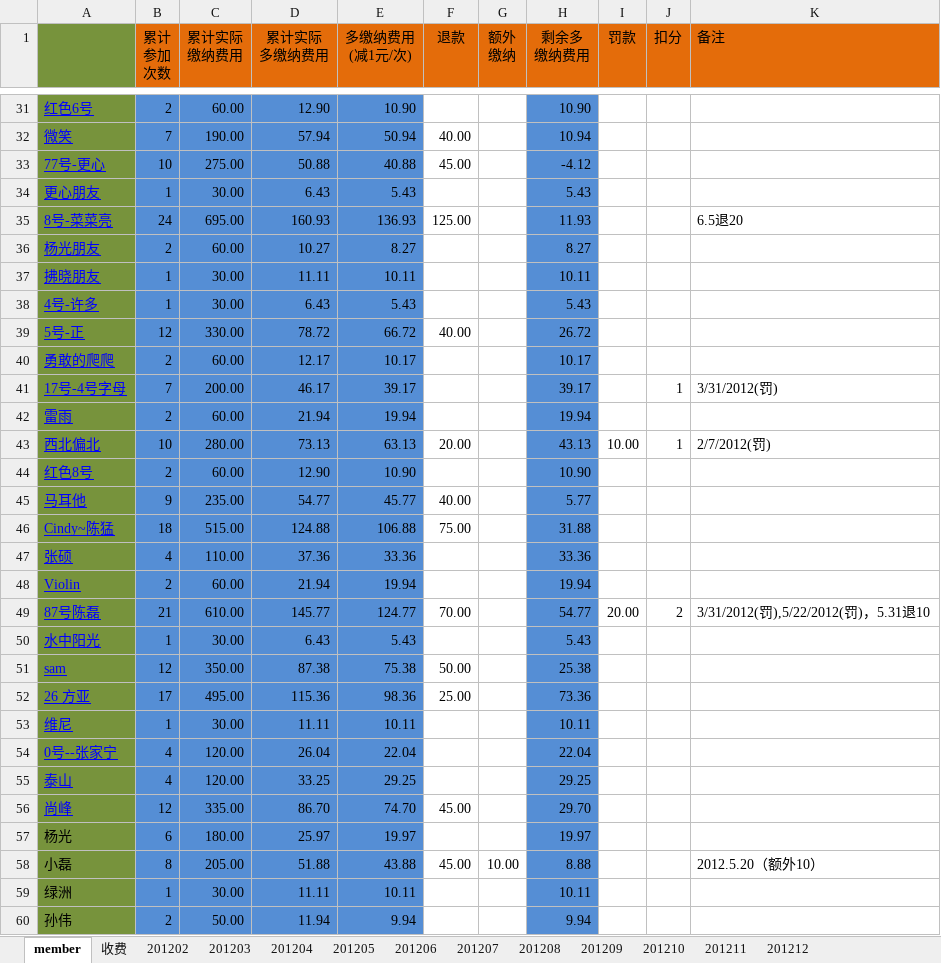
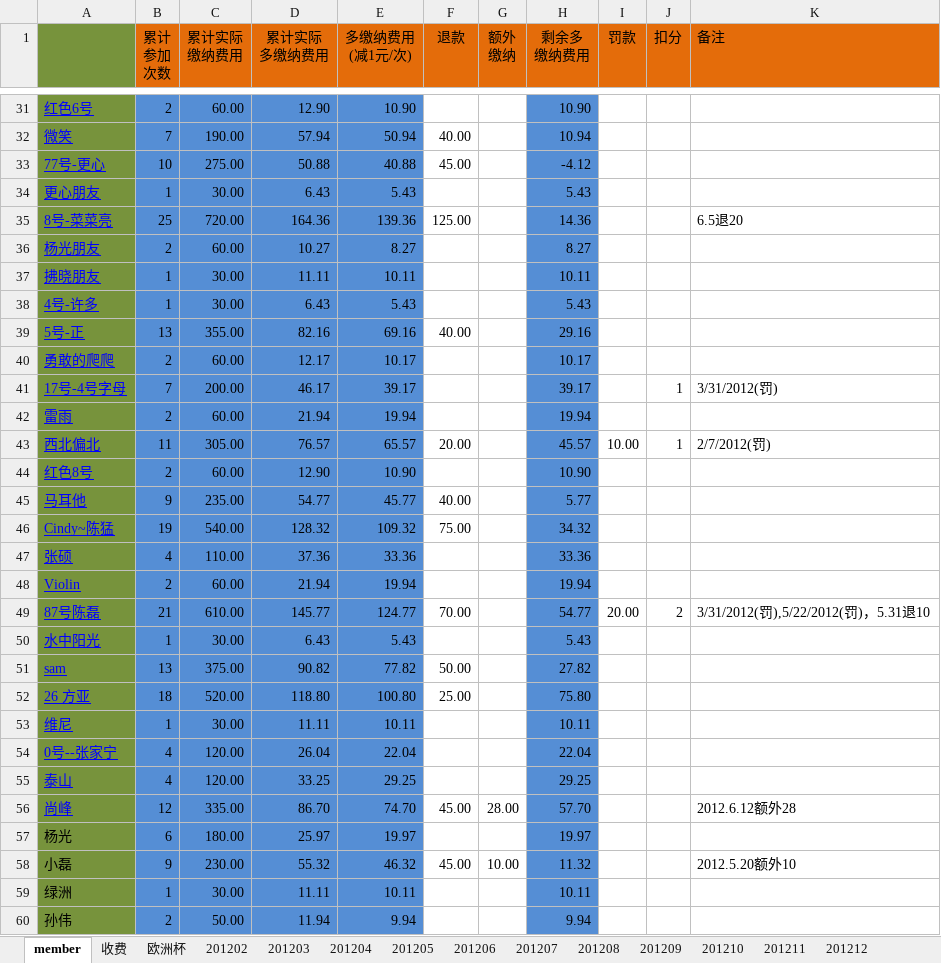
Before and after one commit to jackba/weathervcm, an Excel workbook: house/上地蓝色狂飙足球部落活动记录.xlsx, sheet member, drawn as a sheet; only a part is shown, gaps mark what is left out; values as stored, in another font and other column widths than the file's, no borders; removed rows and columns are numbered as before the commit, all else as after; the diff covers the shown part only; the diff names each change by its address in the sheet, - before the commit and + after, or states it on an @@ line.

```diff
--- a/house/上地蓝色狂飙足球部落活动记录.xlsx (sheet member)
+++ b/house/上地蓝色狂飙足球部落活动记录.xlsx (sheet member)
+sheet tab: 欧洲杯
-B35 (累计 参加 次数): 24
+B35 (累计 参加 次数): 25
-C35 (累计实际 缴纳费用): 695.00
+C35 (累计实际 缴纳费用): 720.00
-D35 (累计实际 多缴纳费用): 160.93
+D35 (累计实际 多缴纳费用): 164.36
-E35 (多缴纳费用 (减1元/次)): 136.93
+E35 (多缴纳费用 (减1元/次)): 139.36
-H35 (剩余多 缴纳费用): 11.93
+H35 (剩余多 缴纳费用): 14.36
-row 39: 5号-正 | 12 | 330.00 | 78.72 | 66.72 | 40.00 |  | 26.72
+row 39: 5号-正 | 13 | 355.00 | 82.16 | 69.16 | 40.00 |  | 29.16
-B43 (累计 参加 次数): 10
+B43 (累计 参加 次数): 11
-C43 (累计实际 缴纳费用): 280.00
+C43 (累计实际 缴纳费用): 305.00
-D43 (累计实际 多缴纳费用): 73.13
+D43 (累计实际 多缴纳费用): 76.57
-E43 (多缴纳费用 (减1元/次)): 63.13
+E43 (多缴纳费用 (减1元/次)): 65.57
-H43 (剩余多 缴纳费用): 43.13
+H43 (剩余多 缴纳费用): 45.57
-row 46: Cindy~陈猛 | 18 | 515.00 | 124.88 | 106.88 | 75.00 |  | 31.88
+row 46: Cindy~陈猛 | 19 | 540.00 | 128.32 | 109.32 | 75.00 |  | 34.32
-row 51: sam | 12 | 350.00 | 87.38 | 75.38 | 50.00 |  | 25.38
-row 52: 26 方亚 | 17 | 495.00 | 115.36 | 98.36 | 25.00 |  | 73.36
+row 51: sam | 13 | 375.00 | 90.82 | 77.82 | 50.00 |  | 27.82
+row 52: 26 方亚 | 18 | 520.00 | 118.80 | 100.80 | 25.00 |  | 75.80
-G56 (额外 缴纳): (empty)
+G56 (额外 缴纳): 28.00
-H56 (剩余多 缴纳费用): 29.70
+H56 (剩余多 缴纳费用): 57.70
-K56 (备注): (empty)
+K56 (备注): 2012.6.12额外28
-B58 (累计 参加 次数): 8
+B58 (累计 参加 次数): 9
-C58 (累计实际 缴纳费用): 205.00
+C58 (累计实际 缴纳费用): 230.00
-D58 (累计实际 多缴纳费用): 51.88
+D58 (累计实际 多缴纳费用): 55.32
-E58 (多缴纳费用 (减1元/次)): 43.88
+E58 (多缴纳费用 (减1元/次)): 46.32
-H58 (剩余多 缴纳费用): 8.88
+H58 (剩余多 缴纳费用): 11.32
-K58 (备注): 2012.5.20（额外10）
+K58 (备注): 2012.5.20额外10
```
Also changed, not shown: 8 added rows, 8 removed rows and 14 edited cells elsewhere in this sheet, sheet 201206, sheet 收费.
